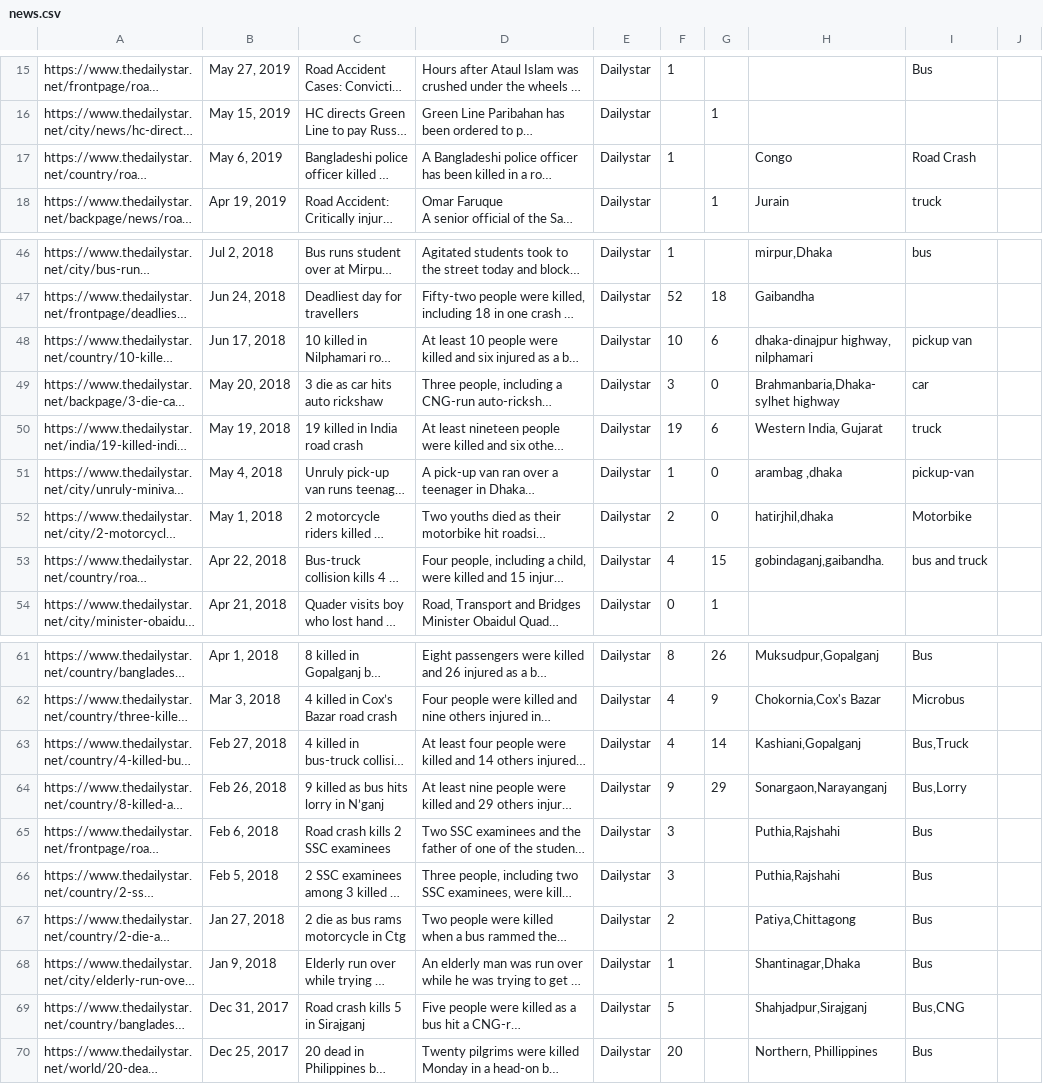
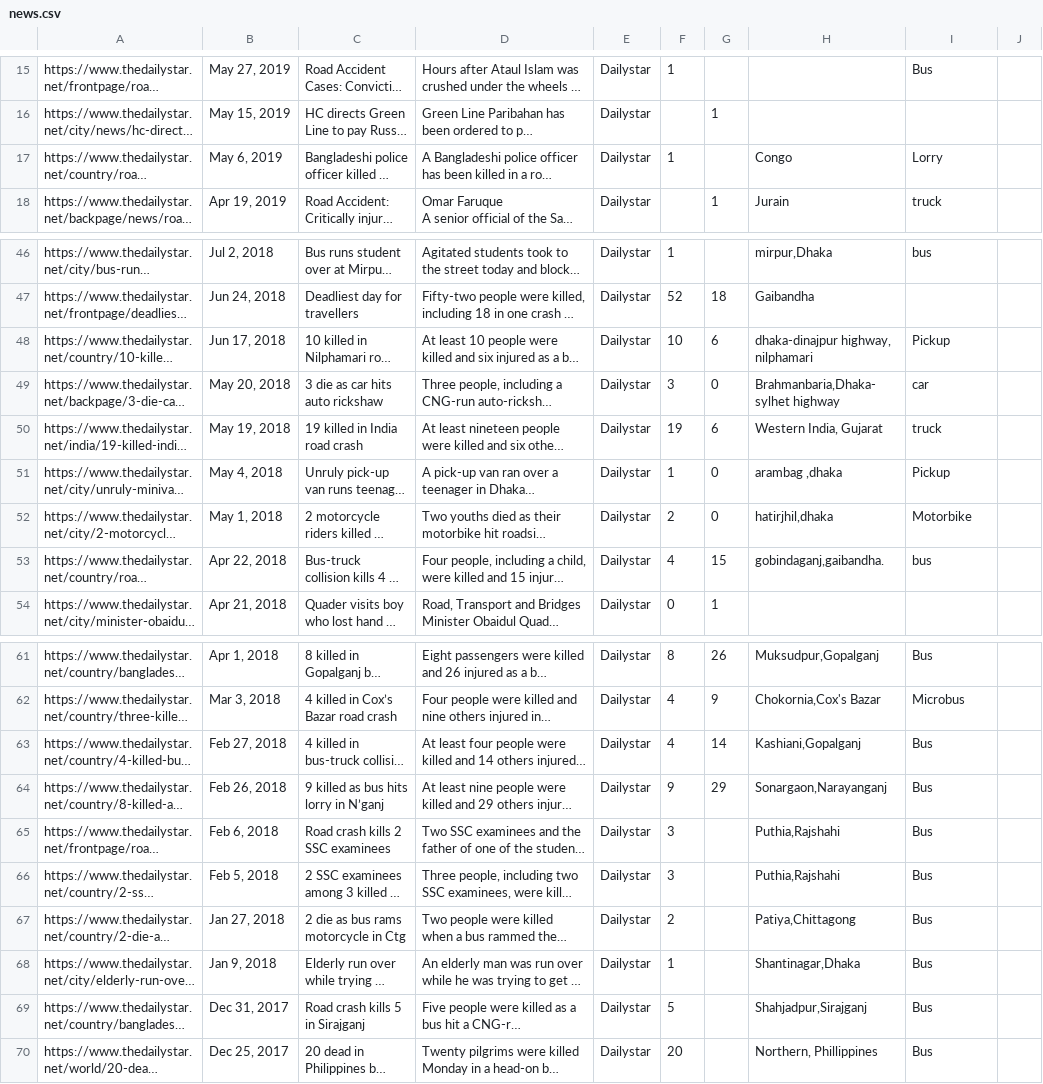
Before and after one commit to mrshoikot/accident-survey-nlp, a CSV file: dataset/news.csv, drawn as a sheet; only a part is shown, gaps mark what is left out; long unchanged cells end in …; the diff covers the shown part only; the diff names each change by its address in the sheet, - before the commit and + after, or states it on an @@ line.

```diff
--- a/dataset/news.csv
+++ b/dataset/news.csv
-I17: Road Crash
+I17: Lorry
-I48: pickup van
+I48: Pickup
-I51: pickup-van
+I51: Pickup
-I53: bus and truck
+I53: bus
-I63: Bus,Truck
+I63: Bus
-I64: Bus,Lorry
+I64: Bus
-I69: Bus,CNG
+I69: Bus
```
Also changed, not shown: 16 edited cells elsewhere in this file, dataset/input.csv, 8 other files.
